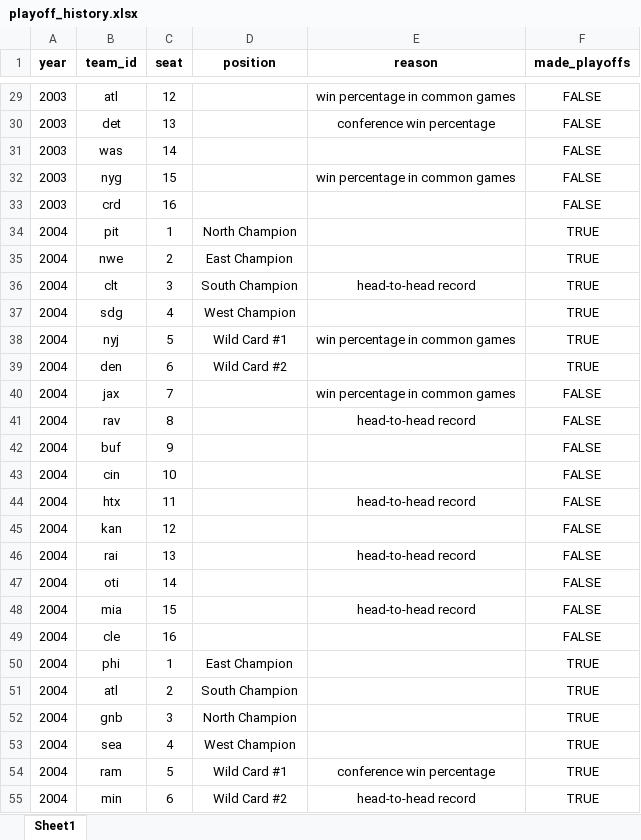
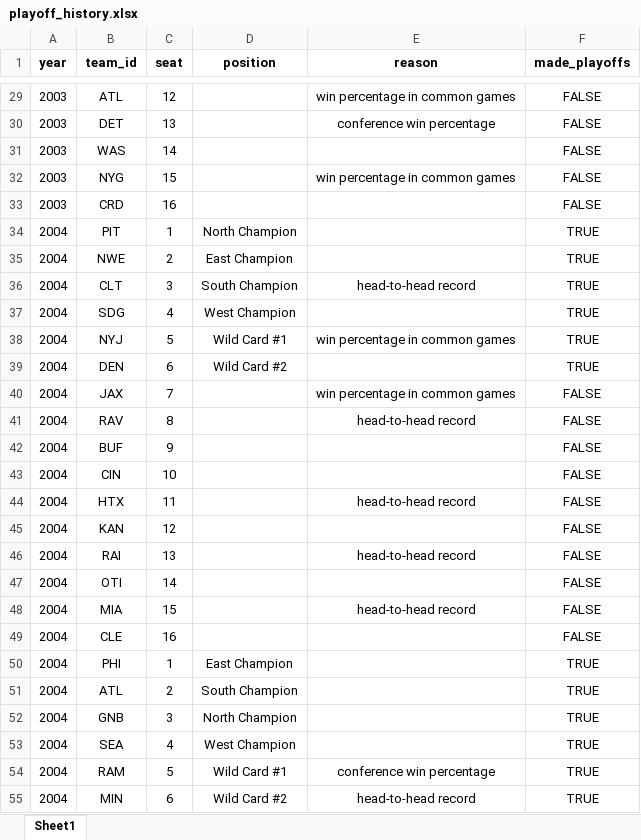
Before and after one commit to TimBstn/fantasy_football, an Excel workbook: data/playoffs/playoff_history.xlsx, sheet Sheet1, drawn as a sheet; only a part is shown, gaps mark what is left out; values as stored, in another font and other column widths than the file's, no borders; the diff covers the shown part only; the diff names each change by its address in the sheet, - before the commit and + after, or states it on an @@ line.

```diff
--- a/data/playoffs/playoff_history.xlsx (sheet Sheet1)
+++ b/data/playoffs/playoff_history.xlsx (sheet Sheet1)
-B29 (team_id): atl
+B29 (team_id): ATL
-B30 (team_id): det
+B30 (team_id): DET
-B31 (team_id): was
+B31 (team_id): WAS
-B32 (team_id): nyg
+B32 (team_id): NYG
-B33 (team_id): crd
+B33 (team_id): CRD
-B34 (team_id): pit
+B34 (team_id): PIT
-B35 (team_id): nwe
+B35 (team_id): NWE
-B36 (team_id): clt
+B36 (team_id): CLT
-B37 (team_id): sdg
+B37 (team_id): SDG
-B38 (team_id): nyj
+B38 (team_id): NYJ
-B39 (team_id): den
+B39 (team_id): DEN
-B40 (team_id): jax
+B40 (team_id): JAX
-B41 (team_id): rav
+B41 (team_id): RAV
-B42 (team_id): buf
+B42 (team_id): BUF
-B43 (team_id): cin
+B43 (team_id): CIN
-B44 (team_id): htx
+B44 (team_id): HTX
-B45 (team_id): kan
+B45 (team_id): KAN
-B46 (team_id): rai
+B46 (team_id): RAI
-B47 (team_id): oti
+B47 (team_id): OTI
-B48 (team_id): mia
+B48 (team_id): MIA
-B49 (team_id): cle
+B49 (team_id): CLE
-B50 (team_id): phi
+B50 (team_id): PHI
-B51 (team_id): atl
+B51 (team_id): ATL
-B52 (team_id): gnb
+B52 (team_id): GNB
-B53 (team_id): sea
+B53 (team_id): SEA
-B54 (team_id): ram
+B54 (team_id): RAM
-B55 (team_id): min
+B55 (team_id): MIN
```
Also changed, not shown: 645 edited cells elsewhere in this sheet, 4 other files.
